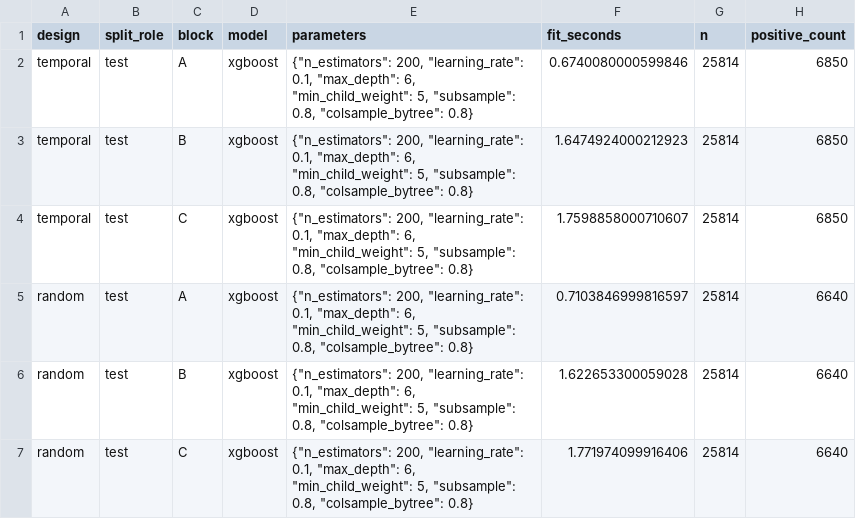
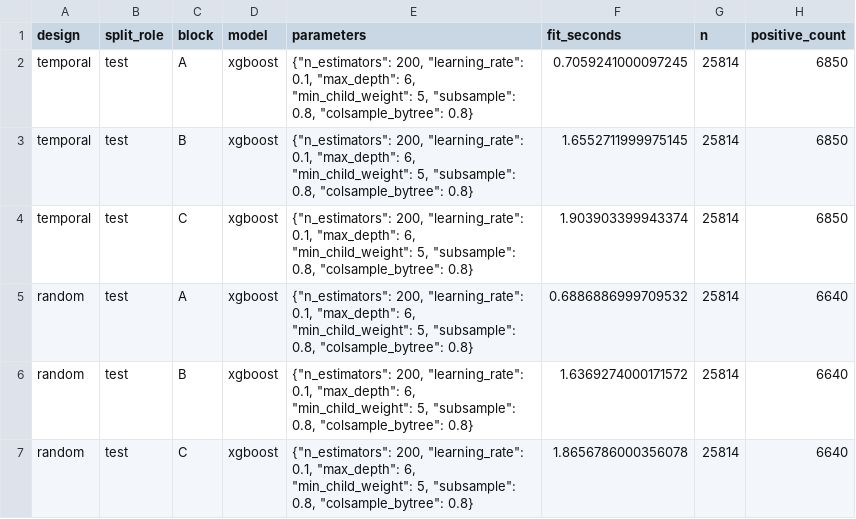
Before and after one commit to jiabin2001/england-non-domestic-fire-ml, a CSV file: outputs/tables/block_comparison.csv, drawn as a sheet; only a part is shown; the diff names each change by its address in the sheet, - before the commit and + after, or states it on an @@ line.

```diff
--- a/outputs/tables/block_comparison.csv
+++ b/outputs/tables/block_comparison.csv
-F2 (fit_seconds): 0.6740080000599846
+F2 (fit_seconds): 0.7059241000097245
-F3 (fit_seconds): 1.6474924000212923
+F3 (fit_seconds): 1.6552711999975145
-F4 (fit_seconds): 1.7598858000710607
+F4 (fit_seconds): 1.903903399943374
-F5 (fit_seconds): 0.7103846999816597
+F5 (fit_seconds): 0.6886886999709532
-F6 (fit_seconds): 1.622653300059028
+F6 (fit_seconds): 1.6369274000171572
-F7 (fit_seconds): 1.771974099916406
+F7 (fit_seconds): 1.8656786000356078
```
Also changed, not shown: outputs/tables/baseline_validation_performance.csv, outputs/tables/development_validation_performance.csv, 38 other files.
